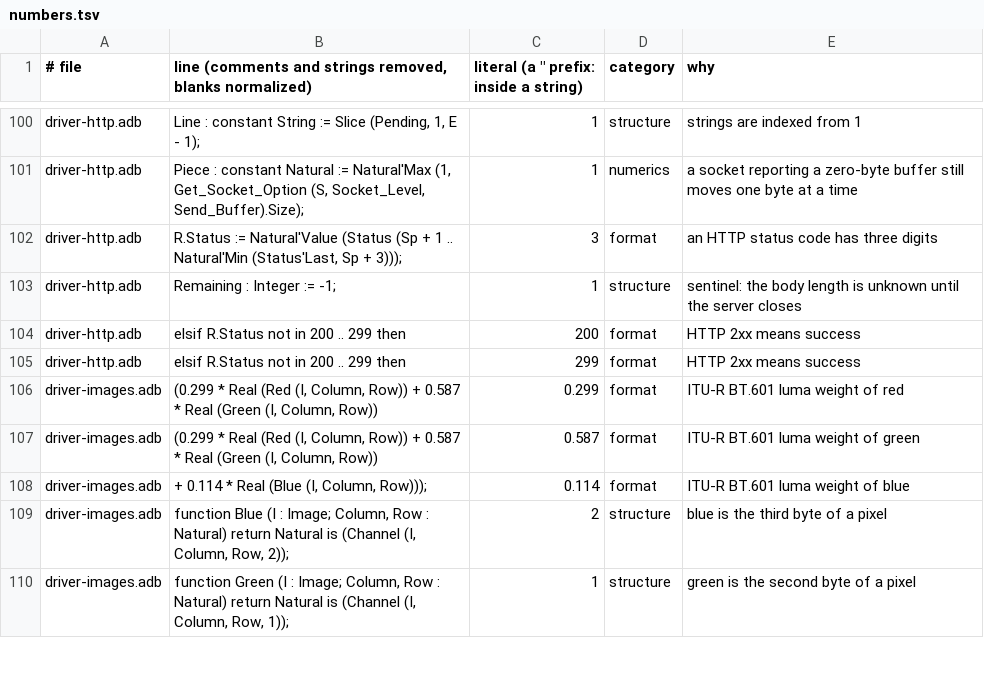
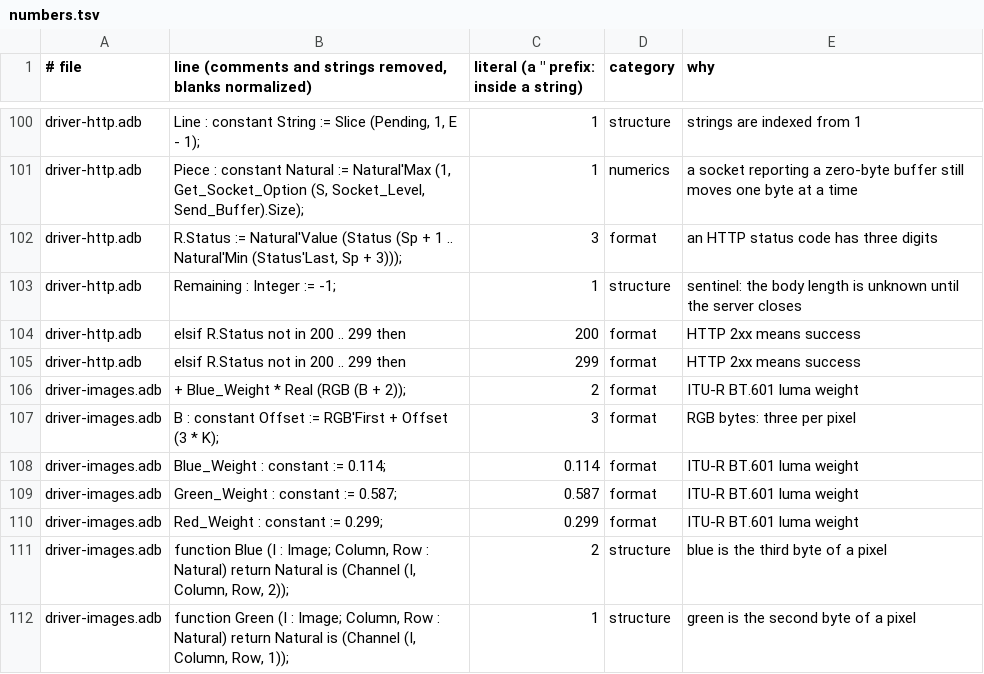
Before and after one commit to phi-monster/body-driver, a TSV file: driver/numbers.tsv, drawn as a sheet; only a part is shown, gaps mark what is left out.

```diff
--- a/driver/numbers.tsv
+++ b/driver/numbers.tsv
@@ -105,5 +105,7 @@ driver-http.adb	elsif R.Status not in 200 .. 299 then	200	format	HTTP 2xx means
 driver-http.adb	elsif R.Status not in 200 .. 299 then	299	format	HTTP 2xx means success
-driver-images.adb	(0.299 * Real (Red (I, Column, Row)) + 0.587 * Real (Green (I, Column, Row))	0.299	format	ITU-R BT.601 luma weight of red
-driver-images.adb	(0.299 * Real (Red (I, Column, Row)) + 0.587 * Real (Green (I, Column, Row))	0.587	format	ITU-R BT.601 luma weight of green
-driver-images.adb	+ 0.114 * Real (Blue (I, Column, Row)));	0.114	format	ITU-R BT.601 luma weight of blue
+driver-images.adb	+ Blue_Weight * Real (RGB (B + 2));	2	format	ITU-R BT.601 luma weight
+driver-images.adb	B : constant Offset := RGB'First + Offset (3 * K);	3	format	RGB bytes: three per pixel
+driver-images.adb	Blue_Weight : constant := 0.114;	0.114	format	ITU-R BT.601 luma weight
+driver-images.adb	Green_Weight : constant := 0.587;	0.587	format	ITU-R BT.601 luma weight
+driver-images.adb	Red_Weight : constant := 0.299;	0.299	format	ITU-R BT.601 luma weight
 driver-images.adb	function Blue (I : Image; Column, Row : Natural) return Natural is (Channel (I, Column, Row, 2));	2	structure	blue is the third byte of a pixel
```
Also changed, not shown: 6 other files.
